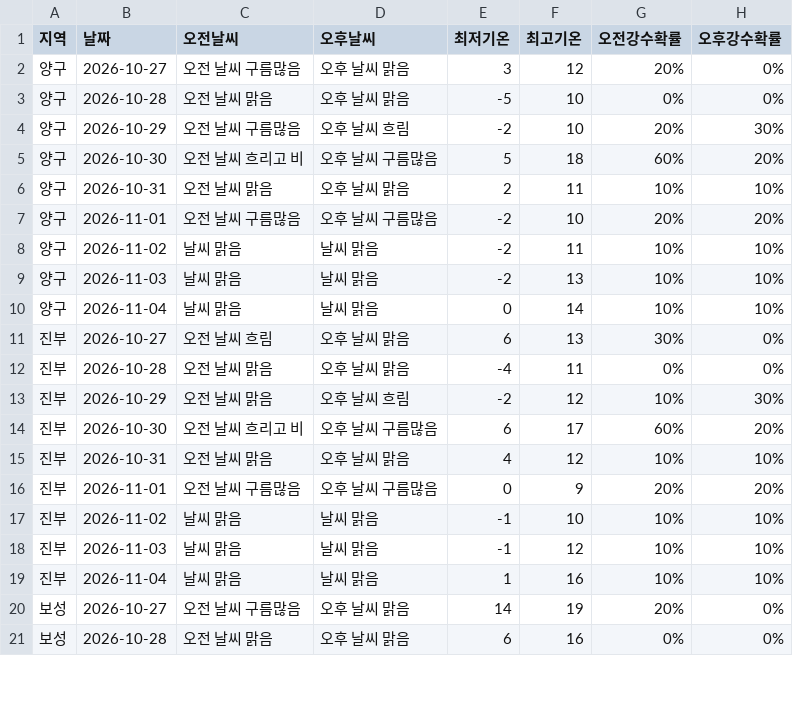
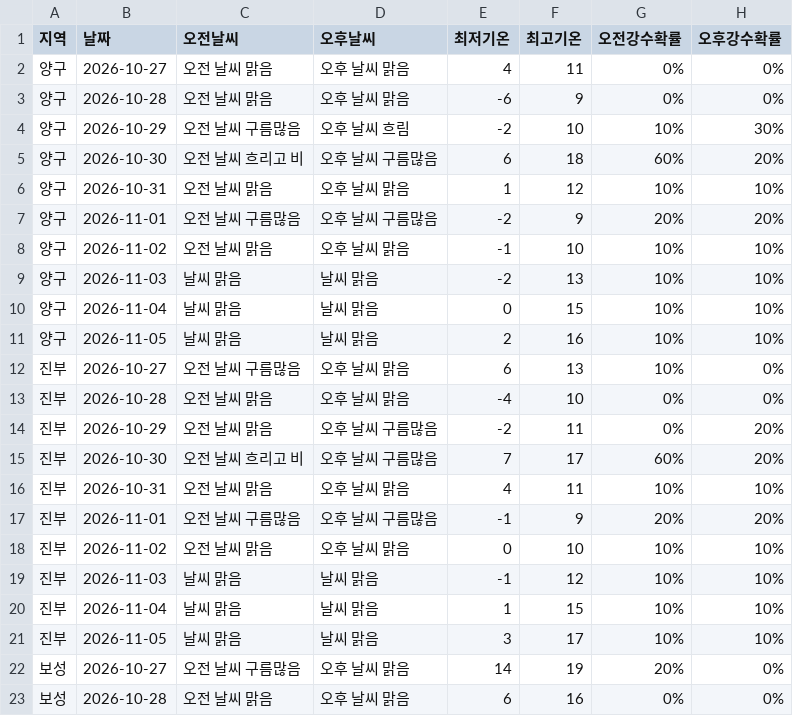
Before and after one commit to wngml7055/potato-times, a CSV file: data/weather.csv, drawn as a sheet; only a part is shown; the diff covers the shown part only.

```diff
--- a/data/weather.csv
+++ b/data/weather.csv
@@ -1,20 +1,22 @@
 지역,날짜,오전날씨,오후날씨,최저기온,최고기온,오전강수확률,오후강수확률
-양구,2026-10-27,오전 날씨 구름많음,오후 날씨 맑음,3,12,20%,0%
-양구,2026-10-28,오전 날씨 맑음,오후 날씨 맑음,-5,10,0%,0%
-양구,2026-10-29,오전 날씨 구름많음,오후 날씨 흐림,-2,10,20%,30%
-양구,2026-10-30,오전 날씨 흐리고 비,오후 날씨 구름많음,5,18,60%,20%
-양구,2026-10-31,오전 날씨 맑음,오후 날씨 맑음,2,11,10%,10%
-양구,2026-11-01,오전 날씨 구름많음,오후 날씨 구름많음,-2,10,20%,20%
-양구,2026-11-02,날씨 맑음,날씨 맑음,-2,11,10%,10%
+양구,2026-10-27,오전 날씨 맑음,오후 날씨 맑음,4,11,0%,0%
+양구,2026-10-28,오전 날씨 맑음,오후 날씨 맑음,-6,9,0%,0%
+양구,2026-10-29,오전 날씨 구름많음,오후 날씨 흐림,-2,10,10%,30%
+양구,2026-10-30,오전 날씨 흐리고 비,오후 날씨 구름많음,6,18,60%,20%
+양구,2026-10-31,오전 날씨 맑음,오후 날씨 맑음,1,12,10%,10%
+양구,2026-11-01,오전 날씨 구름많음,오후 날씨 구름많음,-2,9,20%,20%
+양구,2026-11-02,오전 날씨 맑음,오후 날씨 맑음,-1,10,10%,10%
 양구,2026-11-03,날씨 맑음,날씨 맑음,-2,13,10%,10%
-양구,2026-11-04,날씨 맑음,날씨 맑음,0,14,10%,10%
-진부,2026-10-27,오전 날씨 흐림,오후 날씨 맑음,6,13,30%,0%
-진부,2026-10-28,오전 날씨 맑음,오후 날씨 맑음,-4,11,0%,0%
-진부,2026-10-29,오전 날씨 맑음,오후 날씨 흐림,-2,12,10%,30%
-진부,2026-10-30,오전 날씨 흐리고 비,오후 날씨 구름많음,6,17,60%,20%
-진부,2026-10-31,오전 날씨 맑음,오후 날씨 맑음,4,12,10%,10%
-진부,2026-11-01,오전 날씨 구름많음,오후 날씨 구름많음,0,9,20%,20%
-진부,2026-11-02,날씨 맑음,날씨 맑음,-1,10,10%,10%
+양구,2026-11-04,날씨 맑음,날씨 맑음,0,15,10%,10%
+양구,2026-11-05,날씨 맑음,날씨 맑음,2,16,10%,10%
+진부,2026-10-27,오전 날씨 구름많음,오후 날씨 맑음,6,13,10%,0%
+진부,2026-10-28,오전 날씨 맑음,오후 날씨 맑음,-4,10,0%,0%
+진부,2026-10-29,오전 날씨 맑음,오후 날씨 구름많음,-2,11,0%,20%
+진부,2026-10-30,오전 날씨 흐리고 비,오후 날씨 구름많음,7,17,60%,20%
+진부,2026-10-31,오전 날씨 맑음,오후 날씨 맑음,4,11,10%,10%
+진부,2026-11-01,오전 날씨 구름많음,오후 날씨 구름많음,-1,9,20%,20%
+진부,2026-11-02,오전 날씨 맑음,오후 날씨 맑음,0,10,10%,10%
 진부,2026-11-03,날씨 맑음,날씨 맑음,-1,12,10%,10%
-진부,2026-11-04,날씨 맑음,날씨 맑음,1,16,10%,10%
+진부,2026-11-04,날씨 맑음,날씨 맑음,1,15,10%,10%
+진부,2026-11-05,날씨 맑음,날씨 맑음,3,17,10%,10%
 보성,2026-10-27,오전 날씨 구름많음,오후 날씨 맑음,14,19,20%,0%
```
Also changed, not shown: 4 added rows and 46 edited cells elsewhere in this file.
